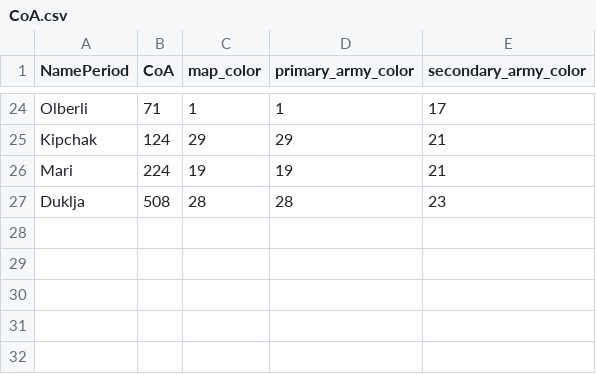
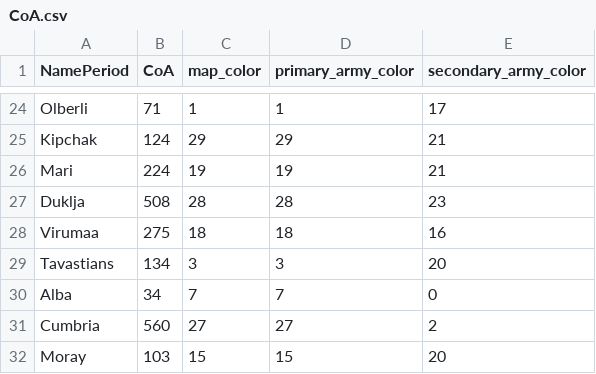
Before and after one commit to Mewyii/Statera-KoH-2-Balance-Overhaul-Mod, a CSV file: Maps/europe/CoA.csv, drawn as a sheet; only a part is shown, gaps mark what is left out.

```diff
--- a/Maps/europe/CoA.csv
+++ b/Maps/europe/CoA.csv
@@ -27 +27,6 @@ Mari,224,19,19,21
 Duklja,508,28,28,23
+Virumaa,275,18,18,16
+Tavastians,134,3,3,20
+Alba,34,7,7,0
+Cumbria,560,27,27,2
+Moray,103,15,15,20
```
Also changed, not shown: Maps/europe/kingdoms.csv, Maps/europe/realms.csv, 12 other files.
